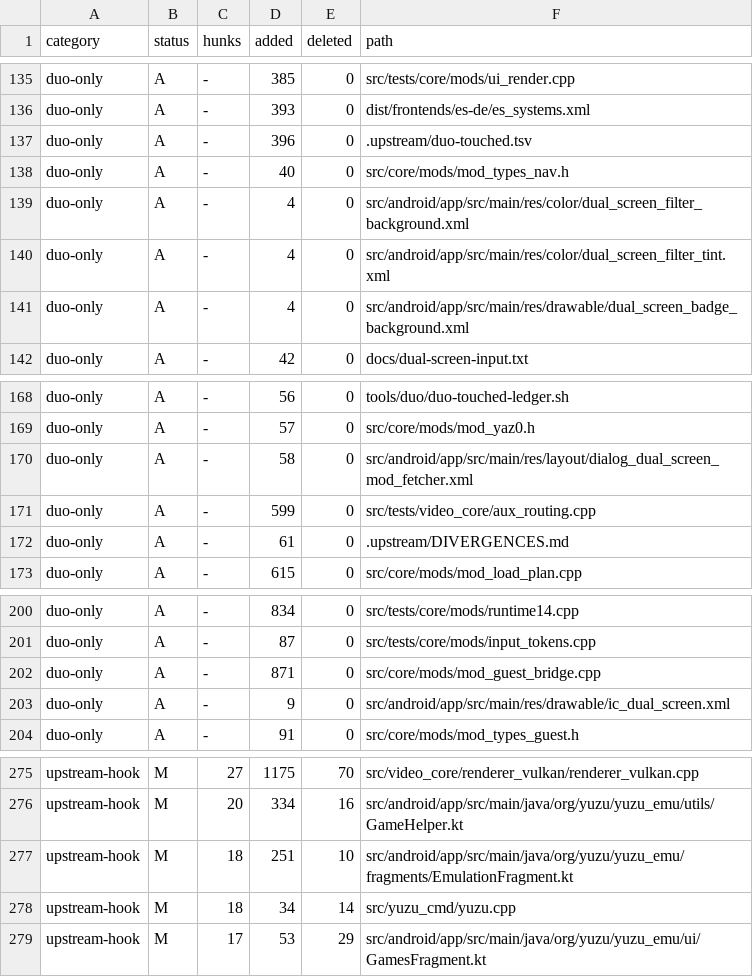
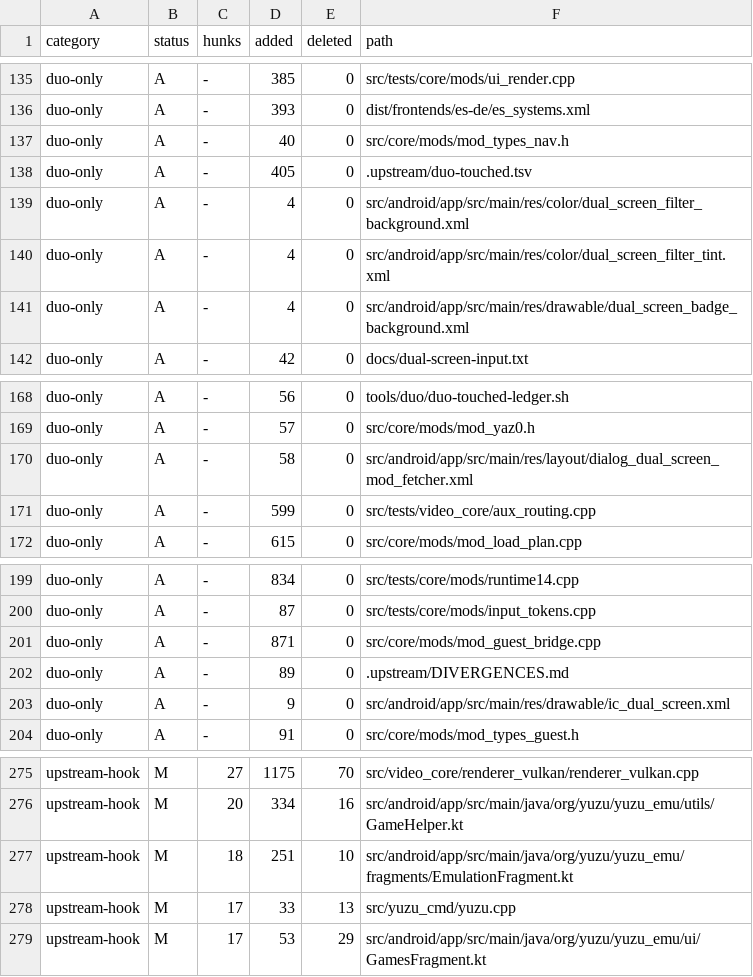
Before and after one commit to Sickops/eden-duo, a TSV file: .upstream/duo-touched.tsv, drawn as a sheet; only a part is shown, gaps mark what is left out.

Commit message:
duo: refresh the upstream-touched ledger

```diff
--- a/.upstream/duo-touched.tsv
+++ b/.upstream/duo-touched.tsv
@@ -136,4 +136,4 @@ duo-only	A	-	385	0	src/tests/core/mods/ui_render.cpp
 duo-only	A	-	393	0	dist/frontends/es-de/es_systems.xml
-duo-only	A	-	396	0	.upstream/duo-touched.tsv
 duo-only	A	-	40	0	src/core/mods/mod_types_nav.h
+duo-only	A	-	405	0	.upstream/duo-touched.tsv
 duo-only	A	-	4	0	src/android/app/src/main/res/color/dual_screen_filter_background.xml
@@ -171,3 +171,2 @@ duo-only	A	-	58	0	src/android/app/src/main/res/layout/dialog_dual_screen_mod_fet
 duo-only	A	-	599	0	src/tests/video_core/aux_routing.cpp
-duo-only	A	-	61	0	.upstream/DIVERGENCES.md
 duo-only	A	-	615	0	src/core/mods/mod_load_plan.cpp
@@ -202,2 +201,3 @@ duo-only	A	-	87	0	src/tests/core/mods/input_tokens.cpp
 duo-only	A	-	871	0	src/core/mods/mod_guest_bridge.cpp
+duo-only	A	-	89	0	.upstream/DIVERGENCES.md
 duo-only	A	-	9	0	src/android/app/src/main/res/drawable/ic_dual_screen.xml
@@ -277,3 +277,3 @@ upstream-hook	M	20	334	16	src/android/app/src/main/java/org/yuzu/yuzu_emu/utils/
 upstream-hook	M	18	251	10	src/android/app/src/main/java/org/yuzu/yuzu_emu/fragments/EmulationFragment.kt
-upstream-hook	M	18	34	14	src/yuzu_cmd/yuzu.cpp
+upstream-hook	M	17	33	13	src/yuzu_cmd/yuzu.cpp
 upstream-hook	M	17	53	29	src/android/app/src/main/java/org/yuzu/yuzu_emu/ui/GamesFragment.kt
```
